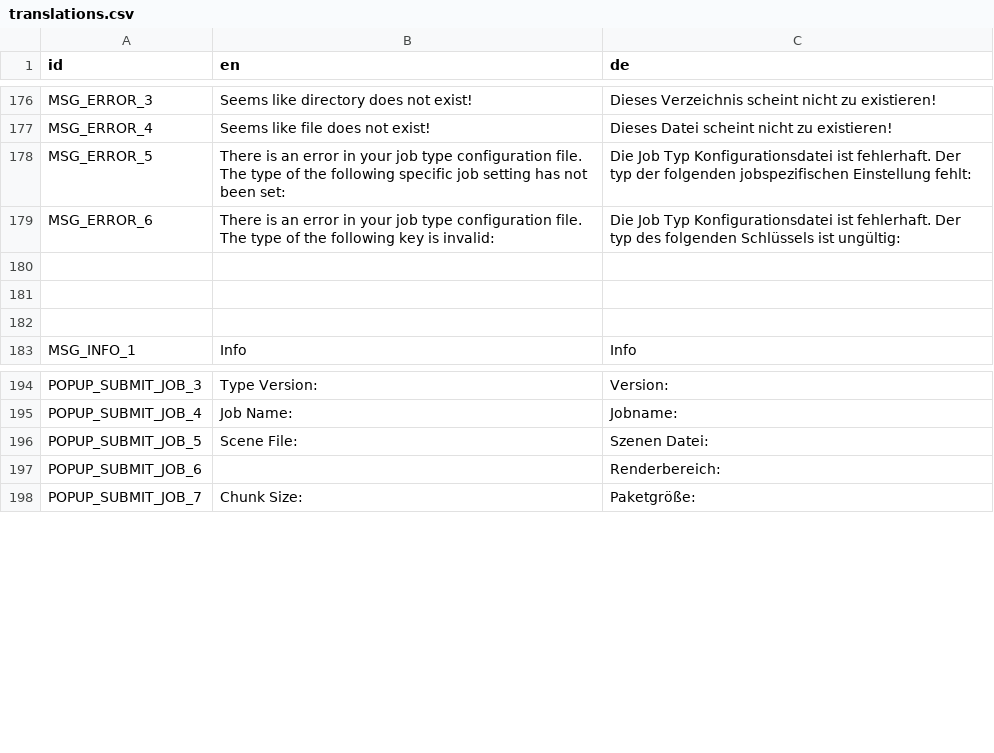
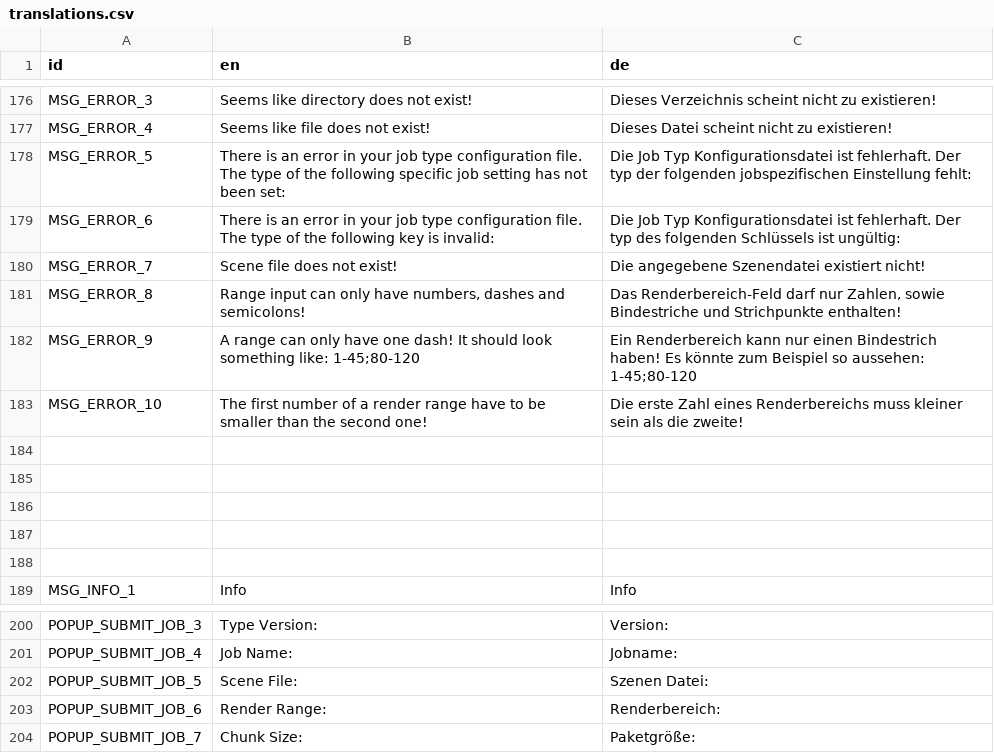
Before and after one commit to PostPollux/RaptorRender, a CSV file: lang/translations.csv, drawn as a sheet; only a part is shown, gaps mark what is left out.

Commit message:
Add validation for job submission input mask

```diff
--- a/lang/translations.csv
+++ b/lang/translations.csv
@@ -179,2 +179,8 @@ MSG_ERROR_5,There is an error in your job type configuration file. The type of t
 MSG_ERROR_6,There is an error in your job type configuration file. The type of the following key is invalid:,Die Job Typ Konfigurationsdatei ist fehlerhaft. Der typ des folgenden Schlüssels ist ungültig:
+MSG_ERROR_7,Scene file does not exist!,Die angegebene Szenendatei existiert nicht!
+MSG_ERROR_8,"Range input can only have numbers, dashes and semicolons!","Das Renderbereich-Feld darf nur Zahlen, sowie Bindestriche und Strichpunkte enthalten!"
+MSG_ERROR_9,A range can only have one dash! It should look something like:  1-45;80-120,Ein Renderbereich kann nur einen Bindestrich haben! Es könnte zum Beispiel so aussehen: 1-45;80-120
+MSG_ERROR_10,The first number of a render range have to be smaller than the second one!,Die erste Zahl eines Renderbereichs muss kleiner sein als die zweite!
+,,
+,,
 ,,
@@ -196,3 +202,3 @@ POPUP_SUBMIT_JOB_4,Job Name:,Jobname:
 POPUP_SUBMIT_JOB_5,Scene File:,Szenen Datei:
-POPUP_SUBMIT_JOB_6, ,Renderbereich:
+POPUP_SUBMIT_JOB_6,Render Range:,Renderbereich:
 POPUP_SUBMIT_JOB_7,Chunk Size:,Paketgröße:
```
Also changed, not shown: 4 other files.
